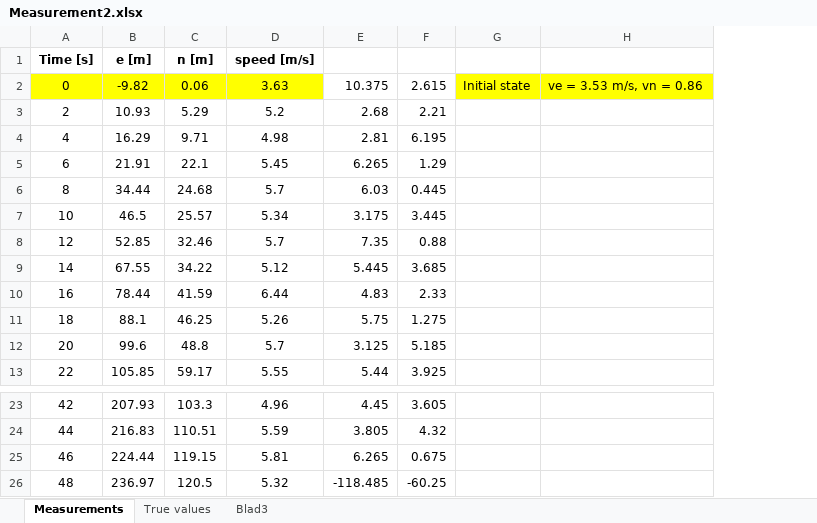
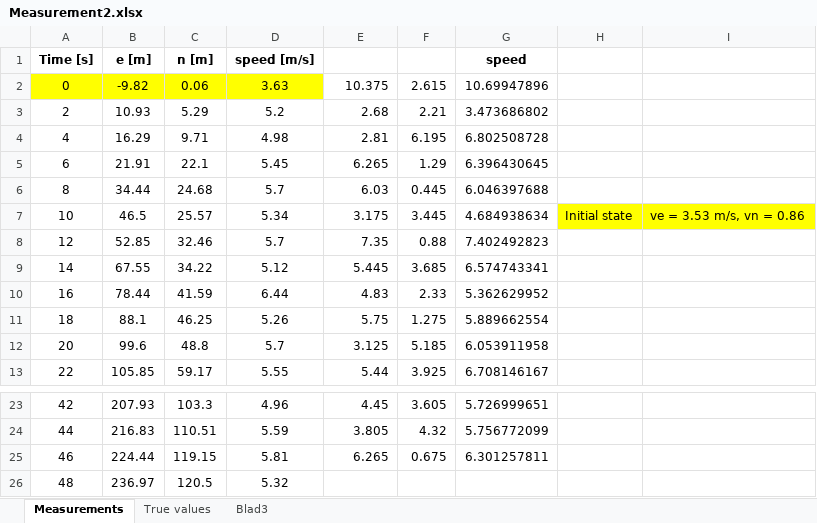
Before and after one commit to issta/L4---Kalman-filtering, an Excel workbook: Measurement2.xlsx, sheet Measurements, drawn as a sheet; only a part is shown, gaps mark what is left out; values as stored, in another font and other column widths than the file's, no borders; addresses are those after the commit; the diff names each change by its address in the sheet, - before the commit and + after, or states it on an @@ line.

```diff
--- a/Measurement2.xlsx (sheet Measurements)
+++ b/Measurement2.xlsx (sheet Measurements)
+column G (speed), rows 2-13: 10.69947896 | 3.473686802 | 6.802508728 | 6.396430645 | 6.046397688 | 4.684938634 | 7.402492823 | 6.574743341 | 5.362629952 | 5.889662554 | 6.053911958 | 6.708146167; rows 23-25: 5.726999651 | 5.756772099 | 6.301257811
-H2: Initial state
+H2: (empty)
-H2:I2 fill: #FFFF00
+H2:I2 fill: none
-I2: ve = 3.53 m/s, vn = 0.86
+I2: (empty)
-H7: (empty)
+H7: Initial state
-H7:I7 fill: none
+H7:I7 fill: #FFFF00
-I7: (empty)
+I7: ve = 3.53 m/s, vn = 0.86
-E26: -118.485
+E26: (empty)
-F26: -60.25
+F26: (empty)
```
Also changed, not shown: 2 other files.
